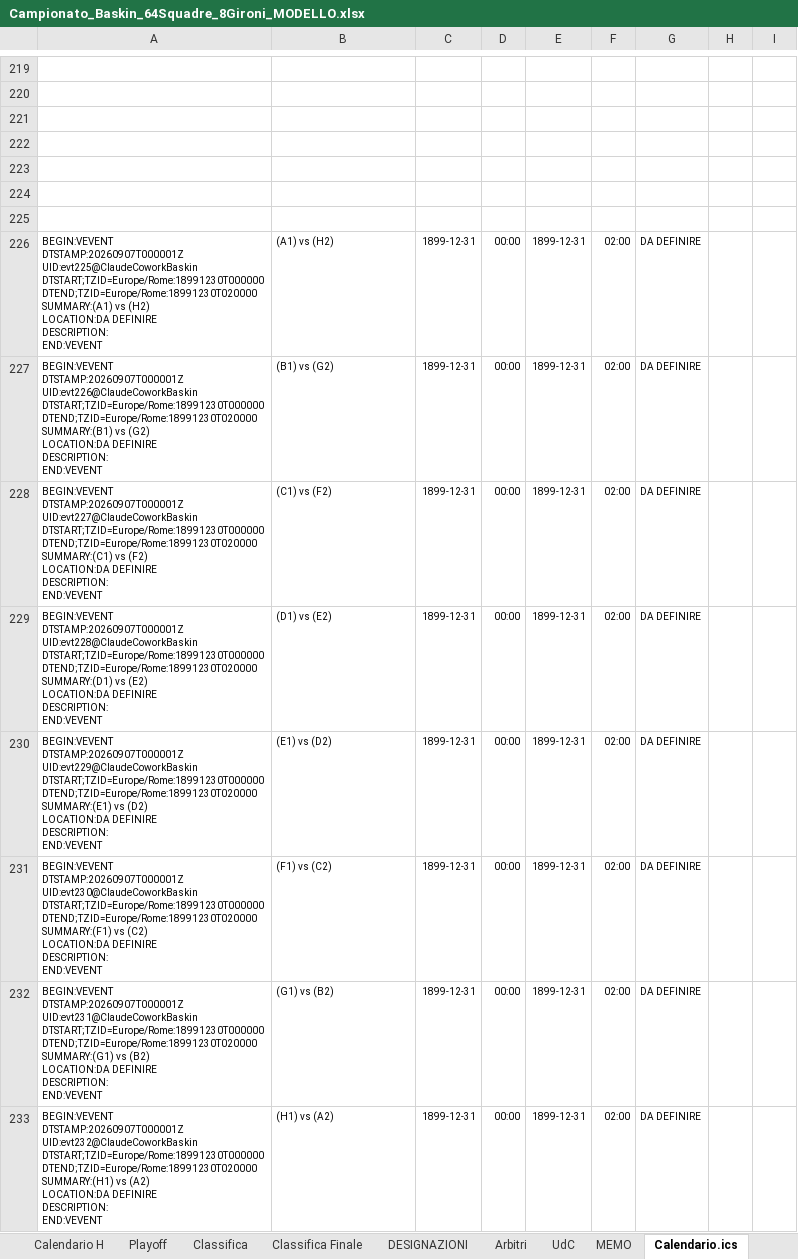
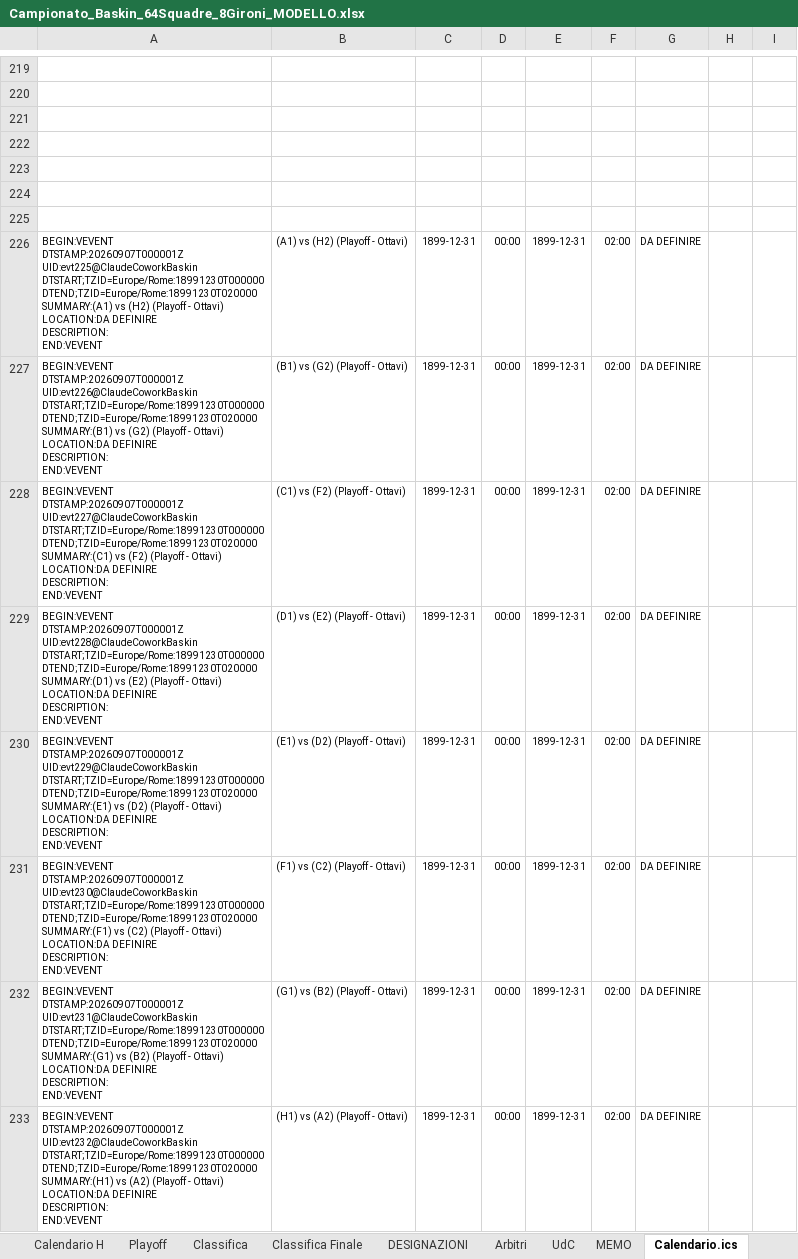
Before and after one commit to UncleDan/classifica-basket-baskin-excel, an Excel workbook: Campionato_Baskin_64Squadre_8Gironi_MODELLO.xlsx, sheet Calendario.ics, drawn as a sheet; only a part is shown, gaps mark what is left out; values as stored, in another font and other column widths than the file's, no borders; ↵ is a line break in a cell; the diff covers the shown part only; the diff names each change by its address in the sheet, - before the commit and + after, or states it on an @@ line.

```diff
--- a/Campionato_Baskin_64Squadre_8Gironi_MODELLO.xlsx (sheet Calendario.ics)
+++ b/Campionato_Baskin_64Squadre_8Gironi_MODELLO.xlsx (sheet Calendario.ics)
-A226: …vs (H2) ↵ LOCATION:DA DEFINIRE…
+A226: …vs (H2) (Playoff - Ottavi) ↵ LOCATION:DA DEFINIRE…
-B226: (A1) vs (H2)
+B226: (A1) vs (H2) (Playoff - Ottavi)
-A227: …vs (G2) ↵ LOCATION:DA DEFINIRE…
+A227: …vs (G2) (Playoff - Ottavi) ↵ LOCATION:DA DEFINIRE…
-B227: (B1) vs (G2)
+B227: (B1) vs (G2) (Playoff - Ottavi)
-A228: …vs (F2) ↵ LOCATION:DA DEFINIRE…
+A228: …vs (F2) (Playoff - Ottavi) ↵ LOCATION:DA DEFINIRE…
-B228: (C1) vs (F2)
+B228: (C1) vs (F2) (Playoff - Ottavi)
-A229: …vs (E2) ↵ LOCATION:DA DEFINIRE…
+A229: …vs (E2) (Playoff - Ottavi) ↵ LOCATION:DA DEFINIRE…
-B229: (D1) vs (E2)
+B229: (D1) vs (E2) (Playoff - Ottavi)
-A230: …vs (D2) ↵ LOCATION:DA DEFINIRE…
+A230: …vs (D2) (Playoff - Ottavi) ↵ LOCATION:DA DEFINIRE…
-B230: (E1) vs (D2)
+B230: (E1) vs (D2) (Playoff - Ottavi)
-A231: …vs (C2) ↵ LOCATION:DA DEFINIRE…
+A231: …vs (C2) (Playoff - Ottavi) ↵ LOCATION:DA DEFINIRE…
-B231: (F1) vs (C2)
+B231: (F1) vs (C2) (Playoff - Ottavi)
-A232: …vs (B2) ↵ LOCATION:DA DEFINIRE…
+A232: …vs (B2) (Playoff - Ottavi) ↵ LOCATION:DA DEFINIRE…
-B232: (G1) vs (B2)
+B232: (G1) vs (B2) (Playoff - Ottavi)
-A233: …vs (A2) ↵ LOCATION:DA DEFINIRE…
+A233: …vs (A2) (Playoff - Ottavi) ↵ LOCATION:DA DEFINIRE…
-B233: (H1) vs (A2)
+B233: (H1) vs (A2) (Playoff - Ottavi)
```
Also changed, not shown: 16 edited cells elsewhere in this sheet, Campionato_Baskin_64Squadre_8Gironi_ESEMPIO.xlsx.
